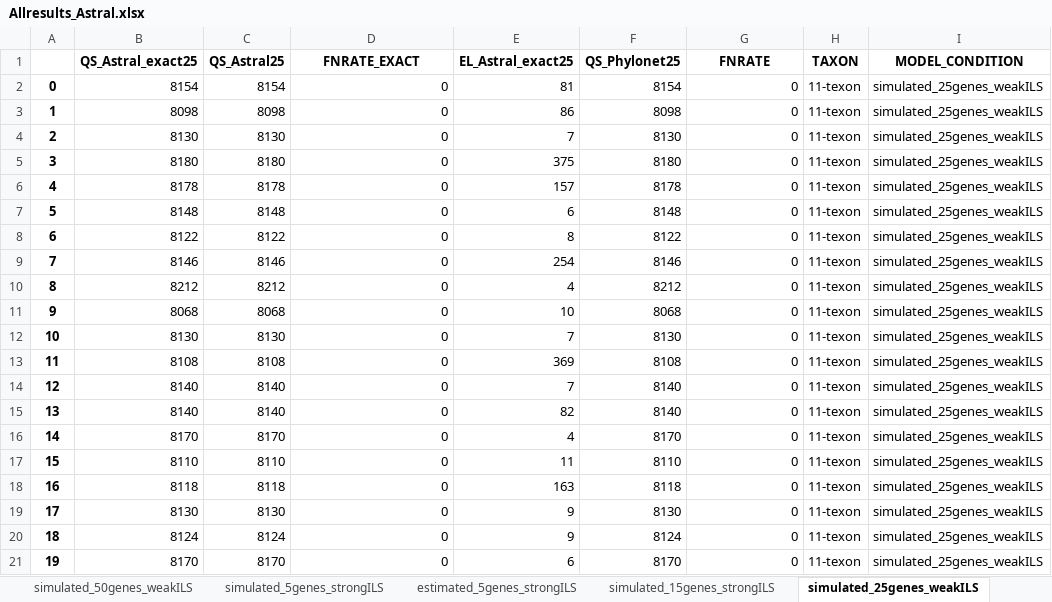
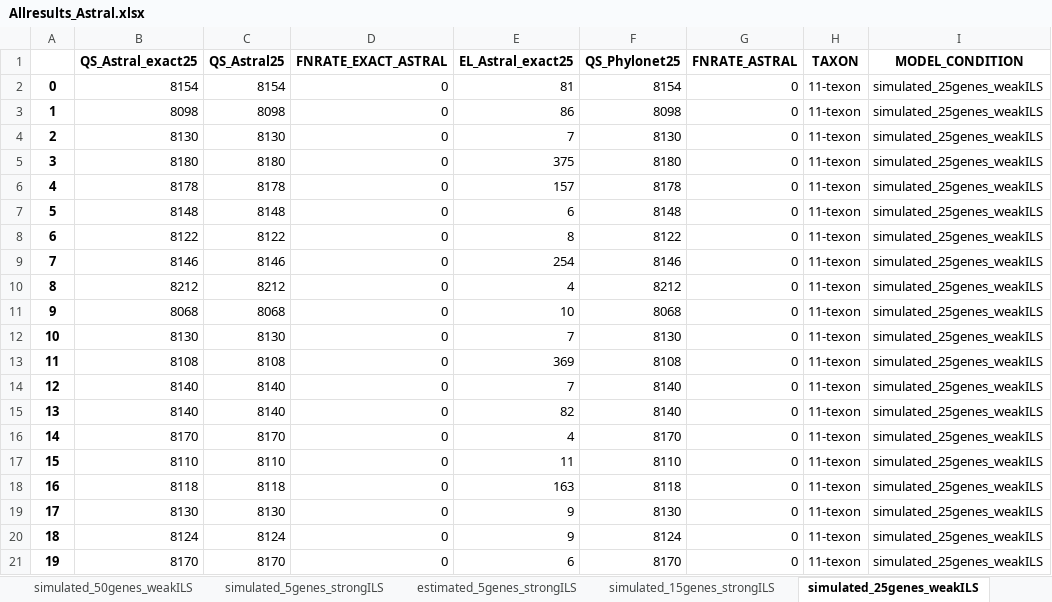
Before and after one commit to Muktadirul/Results_Dataset, an Excel workbook: Allresults_Astral.xlsx, sheet simulated_25genes_weakILS, drawn as a sheet; only a part is shown; values as stored, in another font and other column widths than the file's, no borders; the diff names each change by its address in the sheet, - before the commit and + after, or states it on an @@ line.

```diff
--- a/Allresults_Astral.xlsx (sheet simulated_25genes_weakILS)
+++ b/Allresults_Astral.xlsx (sheet simulated_25genes_weakILS)
-D1: FNRATE_EXACT
+D1: FNRATE_EXACT_ASTRAL
-G1: FNRATE
+G1: FNRATE_ASTRAL
```
Also changed, not shown: sheet simulated_5genes_weakILS, sheet simulated_15genes_weakILS, sheet estimated_25genes_weakILS, sheet simulated_25genes_strongILS, sheet estimated_15genes_weakILS, sheet simulated_5genes_strongILS, 26 more sheets, other sheet tabs, Allresults_Phylonet.xlsx, 41 other files.
